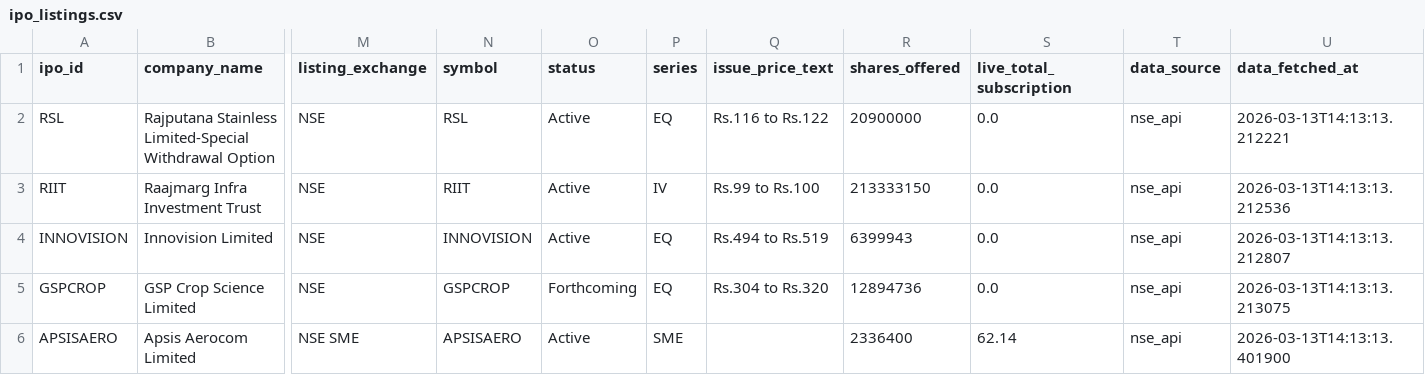
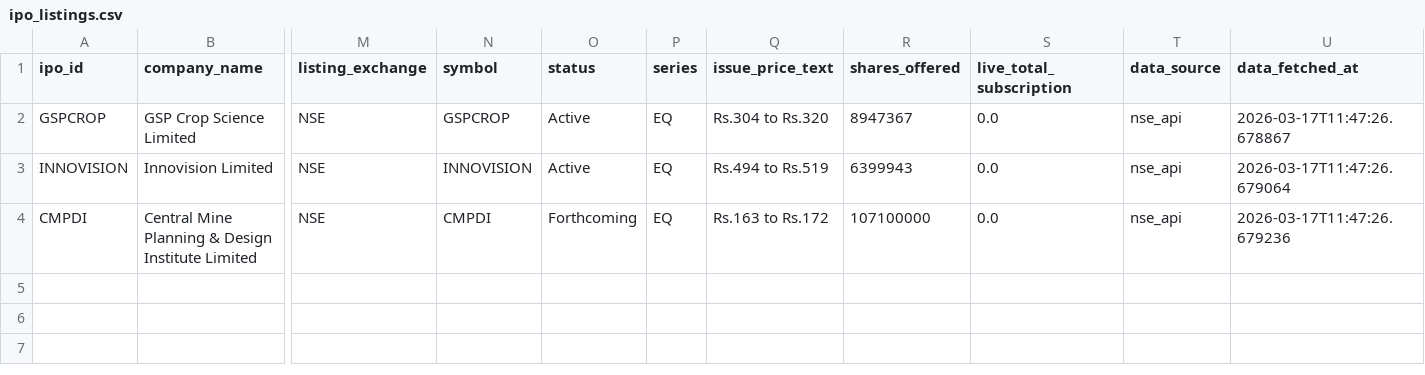
Before and after one commit to mahiibhalani/IPO-Intelligence-Platform-for-Risk-Aware-Trading-system, a CSV file: data/raw/ipo_listings.csv, drawn as a sheet; only a part is shown, gaps mark what is left out; removed rows and columns are numbered as before the commit, all else as after; rows hold the shown columns only; the diff names each change by its address in the sheet, - before the commit and + after, or states it on an @@ line.

```diff
--- a/data/raw/ipo_listings.csv
+++ b/data/raw/ipo_listings.csv
-row 2: RSL | Rajputana Stainless Limited-Special Withdrawal Option | NSE | RSL | Active | EQ | Rs.116 to Rs.122 | 20900000 | 0.0 | nse_api | 2026-03-13T14:13:13.212221
-row 3: RIIT | Raajmarg Infra Investment Trust | NSE | RIIT | Active | IV | Rs.99 to Rs.100 | 213333150 | 0.0 | nse_api | 2026-03-13T14:13:13.212536
+row 2: GSPCROP | GSP Crop Science Limited | NSE | GSPCROP | Active | EQ | Rs.304 to Rs.320 | 8947367 | 0.0 | nse_api | 2026-03-17T11:47:26.678867
-U3 (data_fetched_at): 2026-03-13T14:13:13.212807
+U3 (data_fetched_at): 2026-03-17T11:47:26.679064
-row 5: GSPCROP | GSP Crop Science Limited | NSE | GSPCROP | Forthcoming | EQ | Rs.304 to Rs.320 | 12894736 | 0.0 | nse_api | 2026-03-13T14:13:13.213075
-row 6: APSISAERO | Apsis Aerocom Limited | NSE SME | APSISAERO | Active | SME |  | 2336400 | 62.14 | nse_api | 2026-03-13T14:13:13.401900
+row 4: CMPDI | Central Mine Planning & Design Institute Limited | NSE | CMPDI | Forthcoming | EQ | Rs.163 to Rs.172 | 107100000 | 0.0 | nse_api | 2026-03-17T11:47:26.679236
```
Also changed, not shown: 8 other files.
